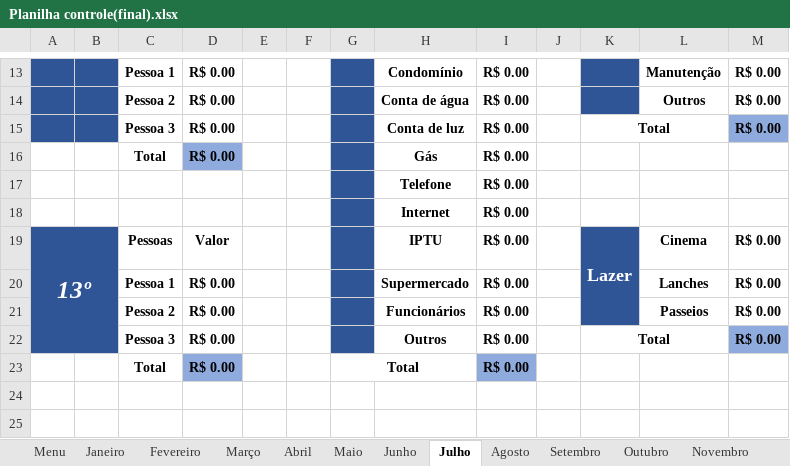
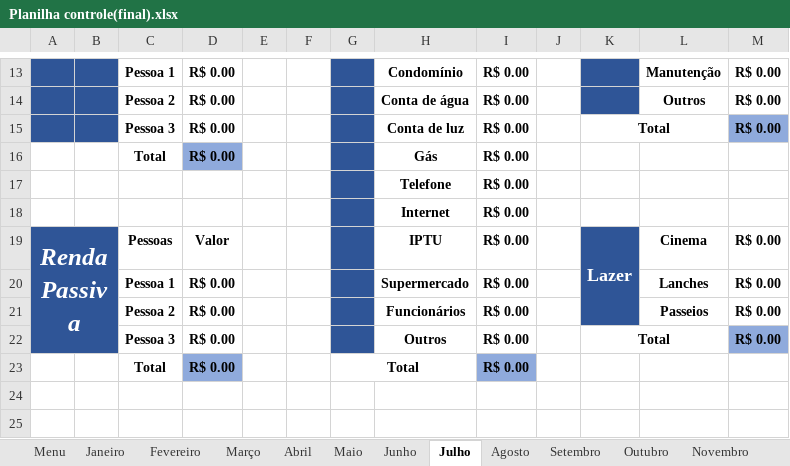
Before and after one commit to hugodevelopment/Excel-Estudos, an Excel workbook: Planilha Controle(Instagram)/Planilha controle(final).xlsx, sheet Julho, drawn as a sheet; only a part is shown, gaps mark what is left out; values as stored, in another font and other column widths than the file's, no borders; charts and pictures and conditional formats and table styles not drawn; the diff names each change by its address in the sheet, - before the commit and + after, or states it on an @@ line.

```diff
--- a/Planilha Controle(Instagram)/Planilha controle(final).xlsx (sheet Julho)
+++ b/Planilha Controle(Instagram)/Planilha controle(final).xlsx (sheet Julho)
-A19: 13º
+A19: Renda Passiva
```
Also changed, not shown: sheet Junho, sheet Outubro, sheet Dados, sheet Setembro, sheet Novembro, sheet Fevereiro, 5 more sheets, charts or pictures.
